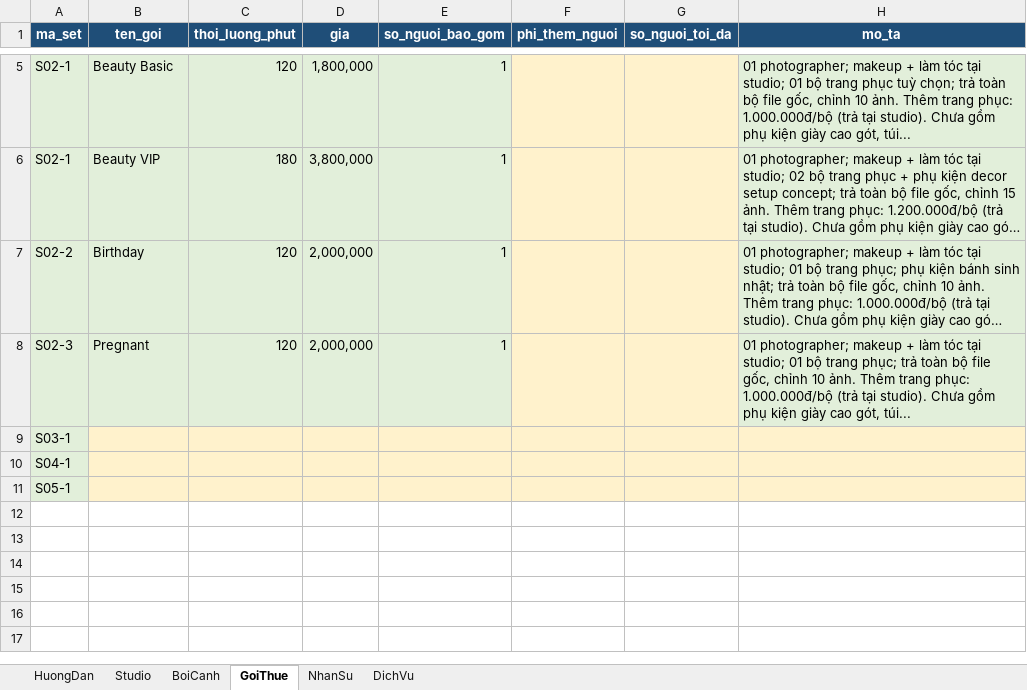
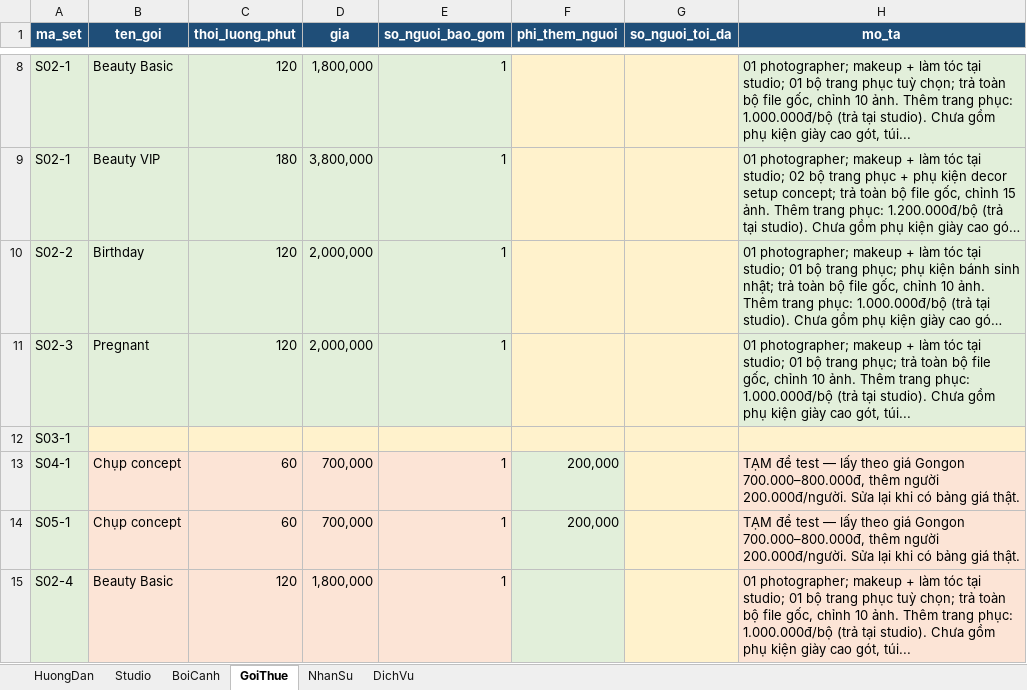
Before and after one commit to tdlinh08/Conceptmatch, an Excel workbook: seed_data/du_lieu_studio_v3.xlsx, sheet GoiThue, drawn as a sheet; only a part is shown, gaps mark what is left out; long unchanged cells end in …; values as stored, in another font and other column widths than the file's, no borders; removed rows and columns are numbered as before the commit, all else as after; the diff covers the shown part only; the diff names each change by its address in the sheet, - before the commit and + after, or states it on an @@ line.

Commit message:
hập dữ liệu studio thật từ Excel (seed:studios), album 15 ảnh, tự thu nhỏ ảnh

```diff
--- a/seed_data/du_lieu_studio_v3.xlsx (sheet GoiThue)
+++ b/seed_data/du_lieu_studio_v3.xlsx (sheet GoiThue)
-row 10: S04-1
-row 11: S05-1
+row 13: S04-1 | Chụp concept | 60 | 700,000 | 1 | 200,000 |  | TẠM để test — lấy theo giá Gongon 700.000–800.000đ, thêm người 200.000đ/người. Sửa lại khi có bảng giá thật.
+row 14: S05-1 | Chụp concept | 60 | 700,000 | 1 | 200,000 |  | TẠM để test — lấy theo giá Gongon 700.000–800.000đ, thêm người 200.000đ/người. Sửa lại khi có bảng giá thật.
+row 15: S02-4 | Beauty Basic | 120 | 1,800,000 | 1 |  |  | 01 photographer; makeup + làm tóc tại studio; 01 bộ trang phục tuỳ chọn; trả toàn bộ file gốc, chỉnh 10 ảnh. Thêm trang phục: 1.000.000đ/bộ (trả tại studio). Chưa gồm phụ kiện giày cao gót, túi...
```
Also changed, not shown: 8 added rows elsewhere in this sheet, sheet BoiCanh, sheet Studio, sheet HuongDan, formulas that keep their value, 4 other files.
